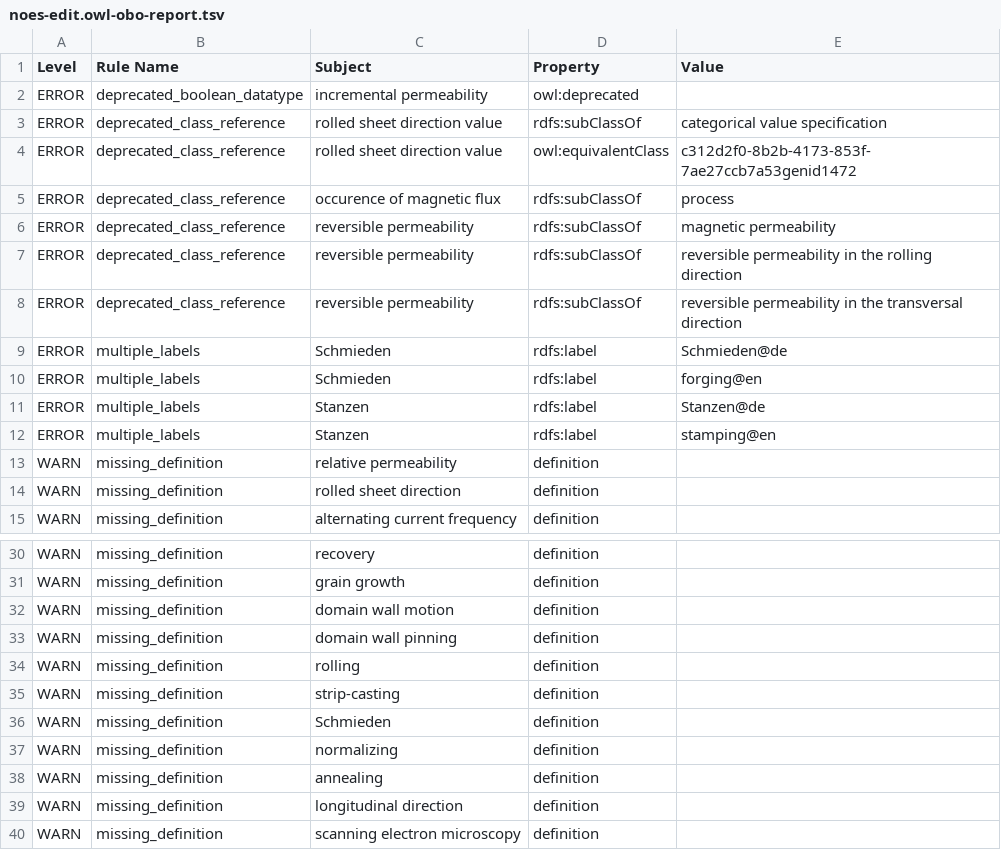
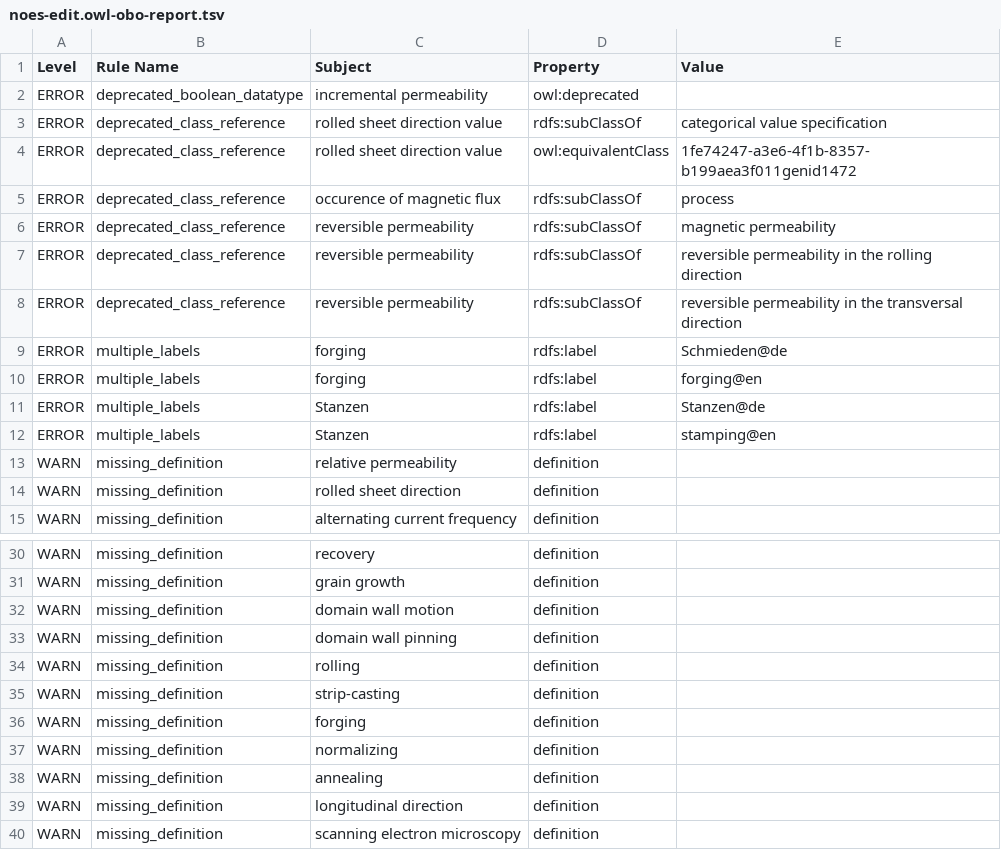
Before and after one commit to cmllezr/NOES-Onto, a TSV file: src/ontology/reports/noes-edit.owl-obo-report.tsv, drawn as a sheet; only a part is shown, gaps mark what is left out.

```diff
--- a/src/ontology/reports/noes-edit.owl-obo-report.tsv
+++ b/src/ontology/reports/noes-edit.owl-obo-report.tsv
@@ -3,3 +3,3 @@ ERROR	deprecated_boolean_datatype	incremental permeability	owl:deprecated
 ERROR	deprecated_class_reference	rolled sheet direction value	rdfs:subClassOf	categorical value specification
-ERROR	deprecated_class_reference	rolled sheet direction value	owl:equivalentClass	c312d2f0-8b2b-4173-853f-7ae27ccb7a53genid1472
+ERROR	deprecated_class_reference	rolled sheet direction value	owl:equivalentClass	1fe74247-a3e6-4f1b-8357-b199aea3f011genid1472
 ERROR	deprecated_class_reference	occurence of magnetic flux	rdfs:subClassOf	process
@@ -8,4 +8,4 @@ ERROR	deprecated_class_reference	reversible permeability	rdfs:subClassOf	reversi
 ERROR	deprecated_class_reference	reversible permeability	rdfs:subClassOf	reversible permeability in the transversal direction
-ERROR	multiple_labels	Schmieden	rdfs:label	Schmieden@de
-ERROR	multiple_labels	Schmieden	rdfs:label	forging@en
+ERROR	multiple_labels	forging	rdfs:label	Schmieden@de
+ERROR	multiple_labels	forging	rdfs:label	forging@en
 ERROR	multiple_labels	Stanzen	rdfs:label	Stanzen@de
@@ -35,3 +35,3 @@ WARN	missing_definition	rolling	definition
 WARN	missing_definition	strip-casting	definition	
-WARN	missing_definition	Schmieden	definition	
+WARN	missing_definition	forging	definition	
 WARN	missing_definition	normalizing	definition	
```
Also changed, not shown: 20 other files.
